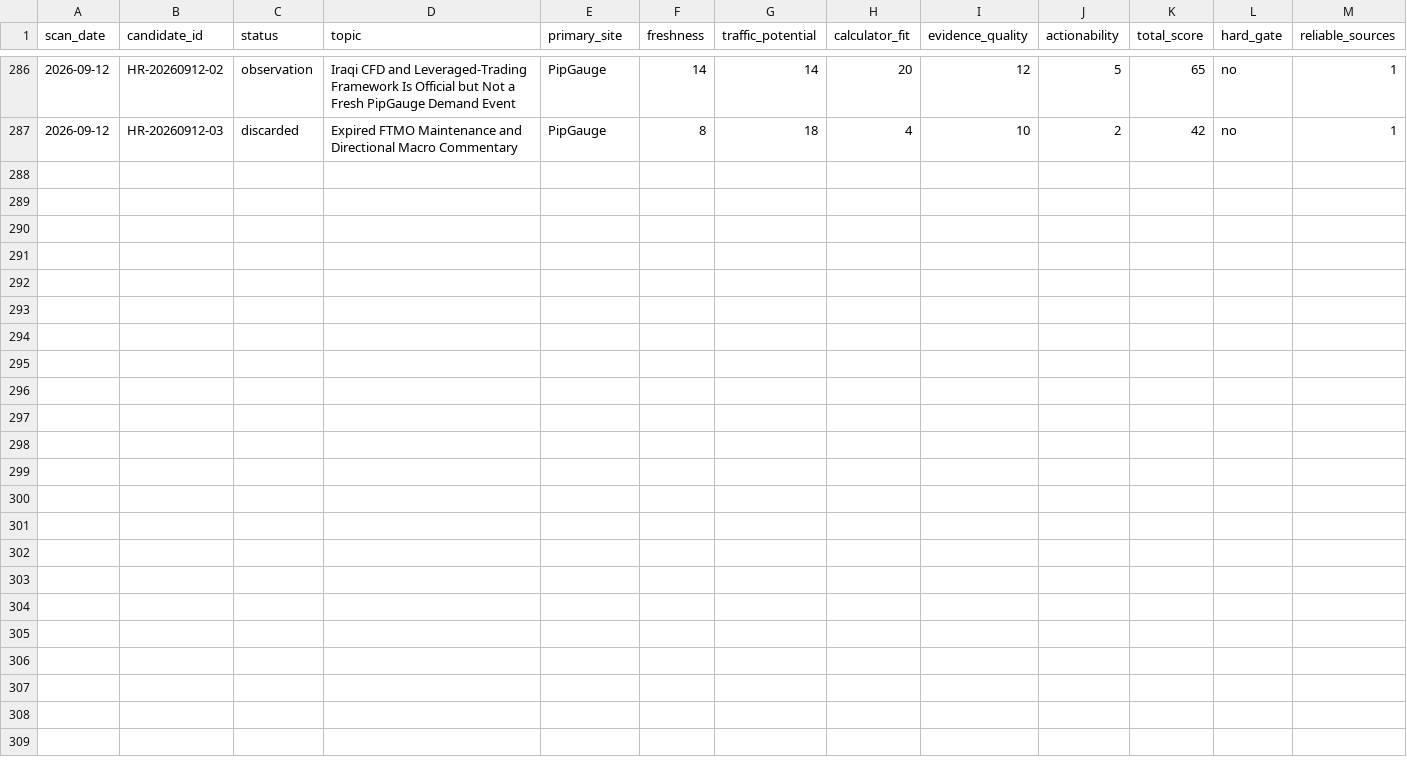
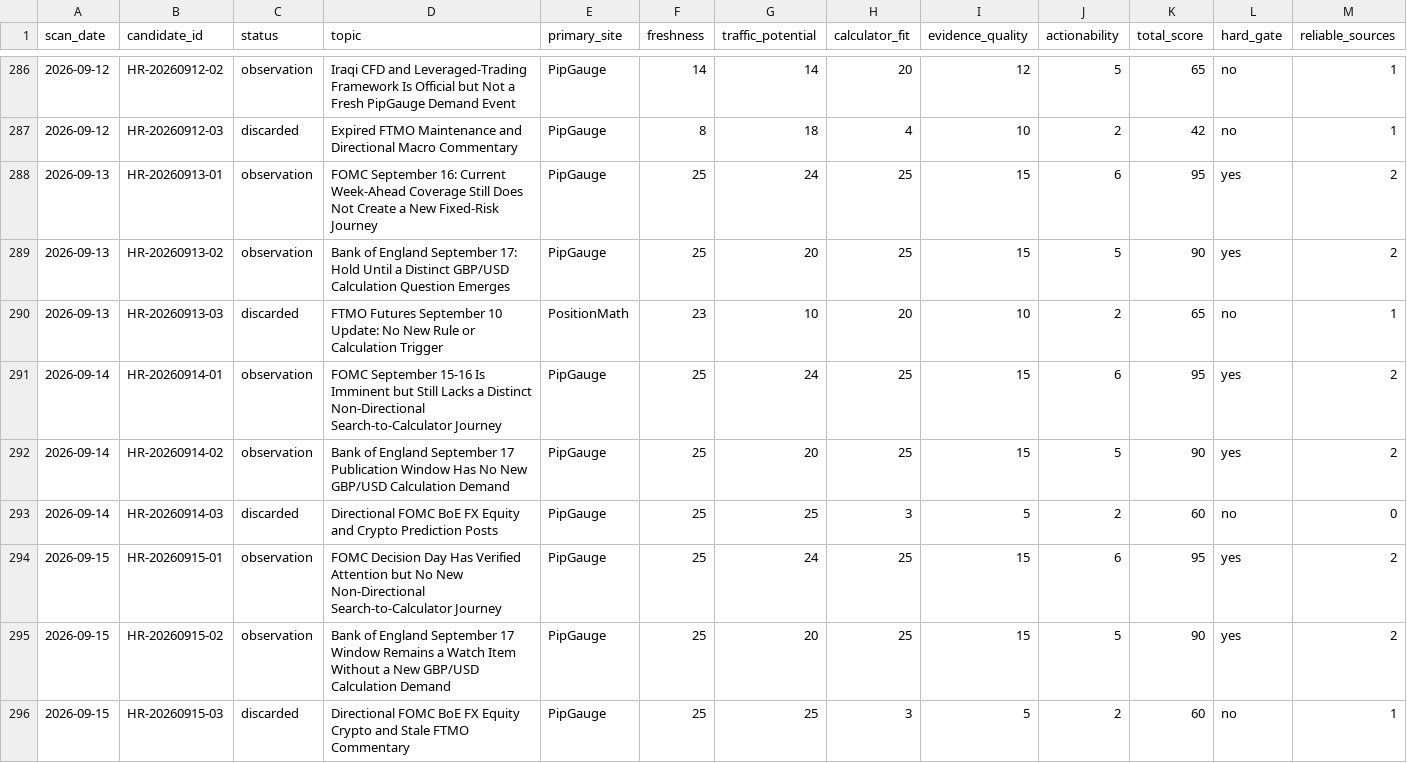
Before and after one commit to alastor8906/pipgauge-hotspot-radar-pages, a CSV file: radar/热点候选总表.csv, drawn as a sheet; only a part is shown, gaps mark what is left out; rows hold the shown columns only; the diff names each change by its address in the sheet, - before the commit and + after, or states it on an @@ line.

Commit message:
data: add 2026-09-15 hotspot radar scan

```diff
--- a/radar/热点候选总表.csv
+++ b/radar/热点候选总表.csv
+row 288: 2026-09-13 | HR-20260913-01 | observation | FOMC September 16: Current Week-Ahead Coverage Still Does Not Create a New Fixed-Risk Journey | PipGauge | 25 | 24 | 25 | 15 | 6 | 95 | yes | 2
+row 289: 2026-09-13 | HR-20260913-02 | observation | Bank of England September 17: Hold Until a Distinct GBP/USD Calculation Question Emerges | PipGauge | 25 | 20 | 25 | 15 | 5 | 90 | yes | 2
+row 290: 2026-09-13 | HR-20260913-03 | discarded | FTMO Futures September 10 Update: No New Rule or Calculation Trigger | PositionMath | 23 | 10 | 20 | 10 | 2 | 65 | no | 1
+row 291: 2026-09-14 | HR-20260914-01 | observation | FOMC September 15-16 Is Imminent but Still Lacks a Distinct Non-Directional Search-to-Calculator Journey | PipGauge | 25 | 24 | 25 | 15 | 6 | 95 | yes | 2
+row 292: 2026-09-14 | HR-20260914-02 | observation | Bank of England September 17 Publication Window Has No New GBP/USD Calculation Demand | PipGauge | 25 | 20 | 25 | 15 | 5 | 90 | yes | 2
+row 293: 2026-09-14 | HR-20260914-03 | discarded | Directional FOMC BoE FX Equity and Crypto Prediction Posts | PipGauge | 25 | 25 | 3 | 5 | 2 | 60 | no | 0
+row 294: 2026-09-15 | HR-20260915-01 | observation | FOMC Decision Day Has Verified Attention but No New Non-Directional Search-to-Calculator Journey | PipGauge | 25 | 24 | 25 | 15 | 6 | 95 | yes | 2
+row 295: 2026-09-15 | HR-20260915-02 | observation | Bank of England September 17 Window Remains a Watch Item Without a New GBP/USD Calculation Demand | PipGauge | 25 | 20 | 25 | 15 | 5 | 90 | yes | 2
+row 296: 2026-09-15 | HR-20260915-03 | discarded | Directional FOMC BoE FX Equity Crypto and Stale FTMO Commentary | PipGauge | 25 | 25 | 3 | 5 | 2 | 60 | no | 1
```
Also changed, not shown: 6 other files.
